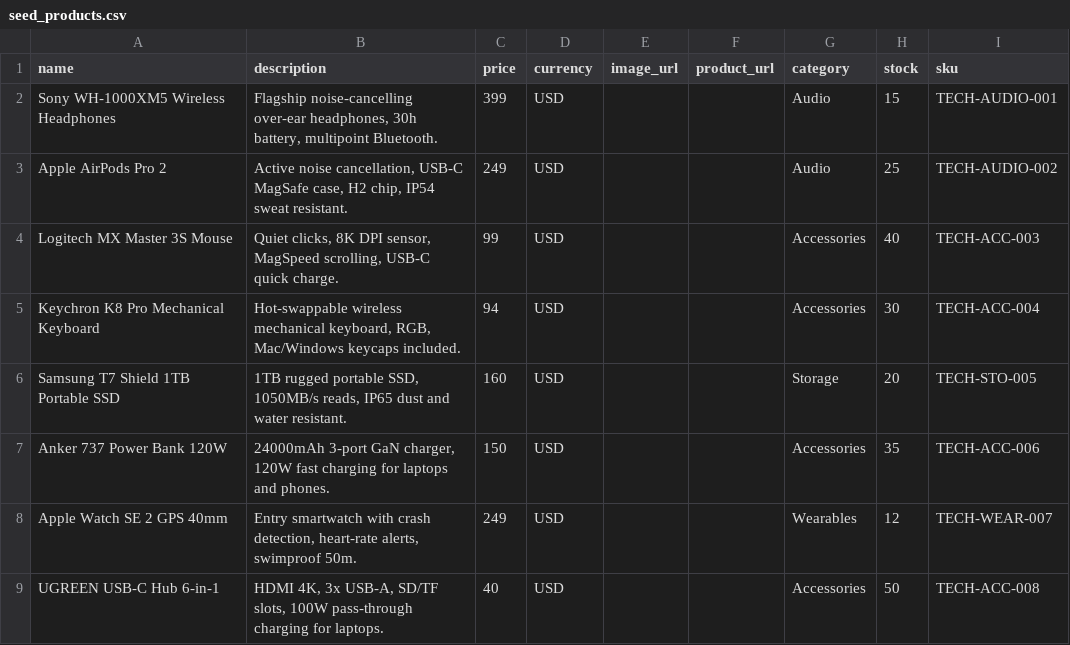
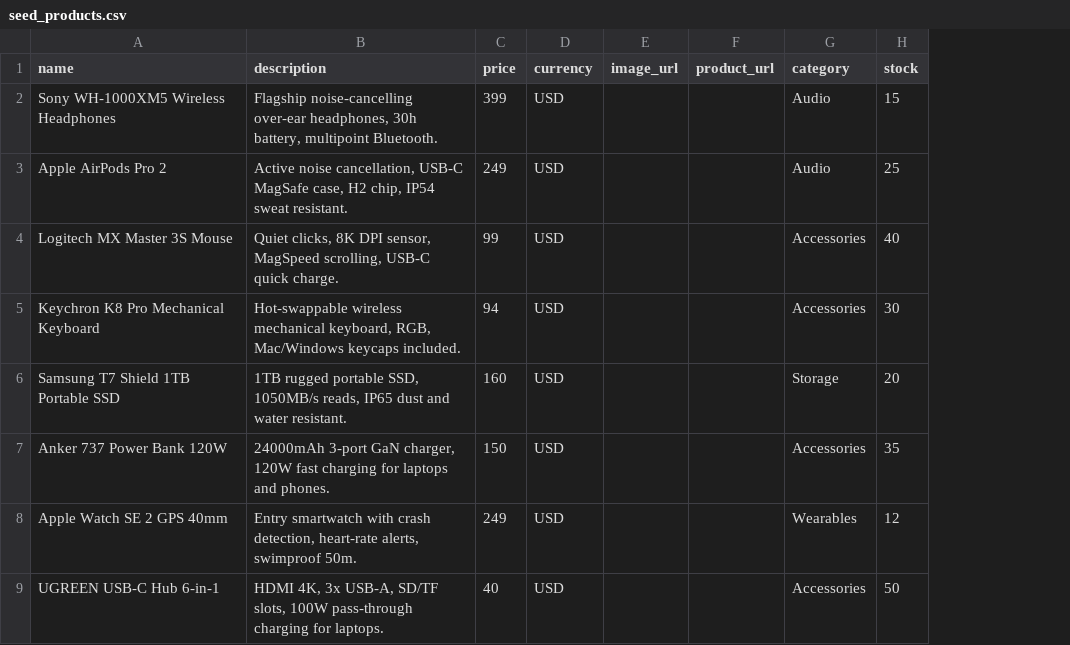
Before and after one commit to thongle321/Chat-rag-agent, a CSV file: backend/data/seed_products.csv, drawn as a sheet; the diff names each change by its address in the sheet, - before the commit and + after, or states it on an @@ line.

Commit message:
refactor(catalog): remove SKU from backend and seed CSV

```diff
--- a/backend/data/seed_products.csv
+++ b/backend/data/seed_products.csv
-column I (sku), rows 2-9: TECH-AUDIO-001 | TECH-AUDIO-002 | TECH-ACC-003 | TECH-ACC-004 | TECH-STO-005 | TECH-ACC-006 | TECH-WEAR-007 | TECH-ACC-008
```
Also changed, not shown: 5 other files.
